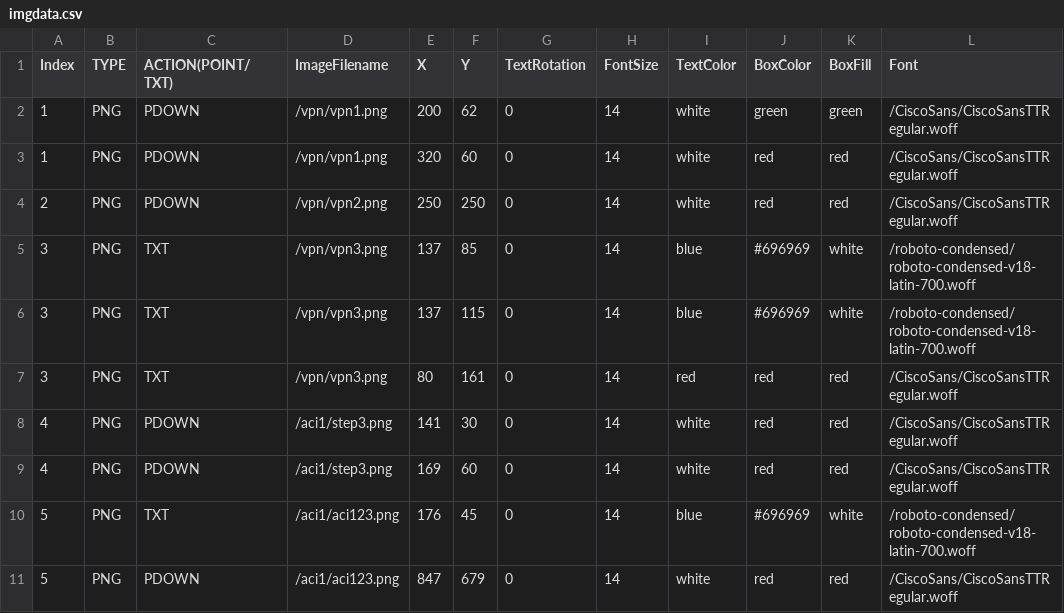
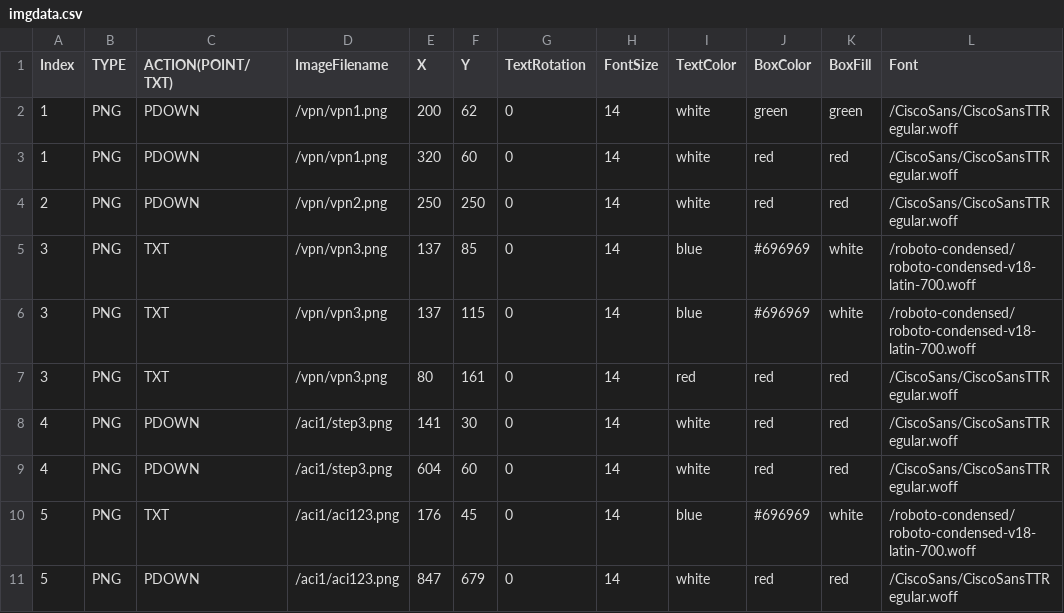
Before and after one commit to stallion01/LTRCLD-2820, a CSV file: lab/imgdata.csv, drawn as a sheet; only a part is shown; the diff names each change by its address in the sheet, - before the commit and + after, or states it on an @@ line.

Commit message:
Explore ACI and Image Update

```diff
--- a/lab/imgdata.csv
+++ b/lab/imgdata.csv
-E9 (X): 169
+E9 (X): 604
```
Also changed, not shown: 1 other file.
